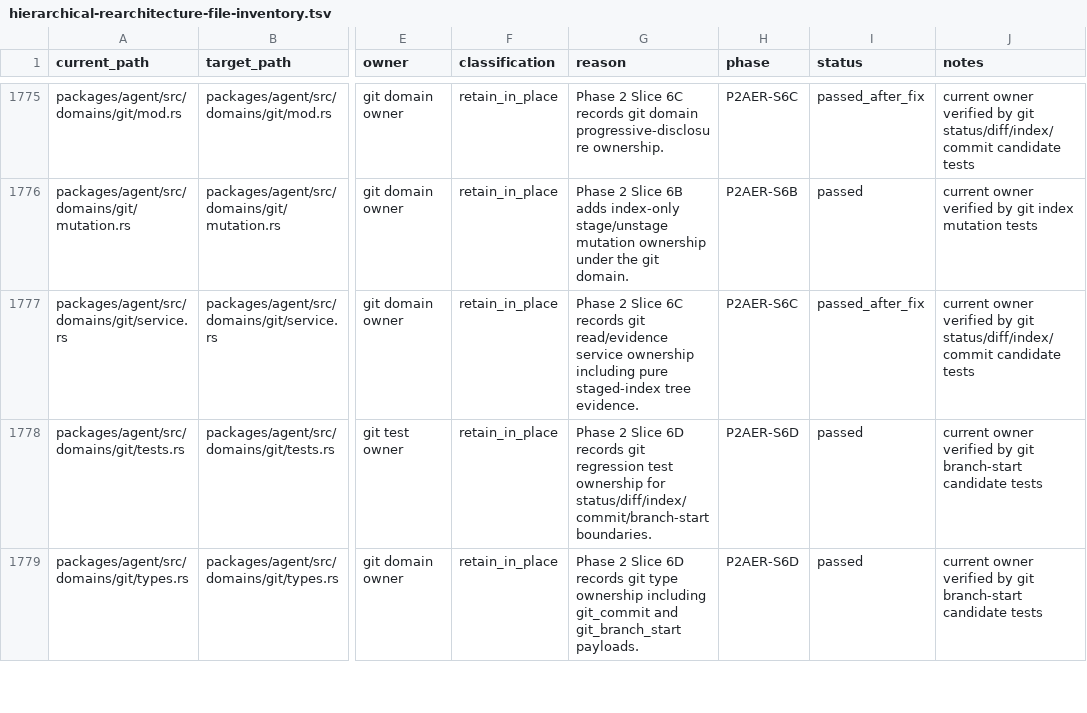
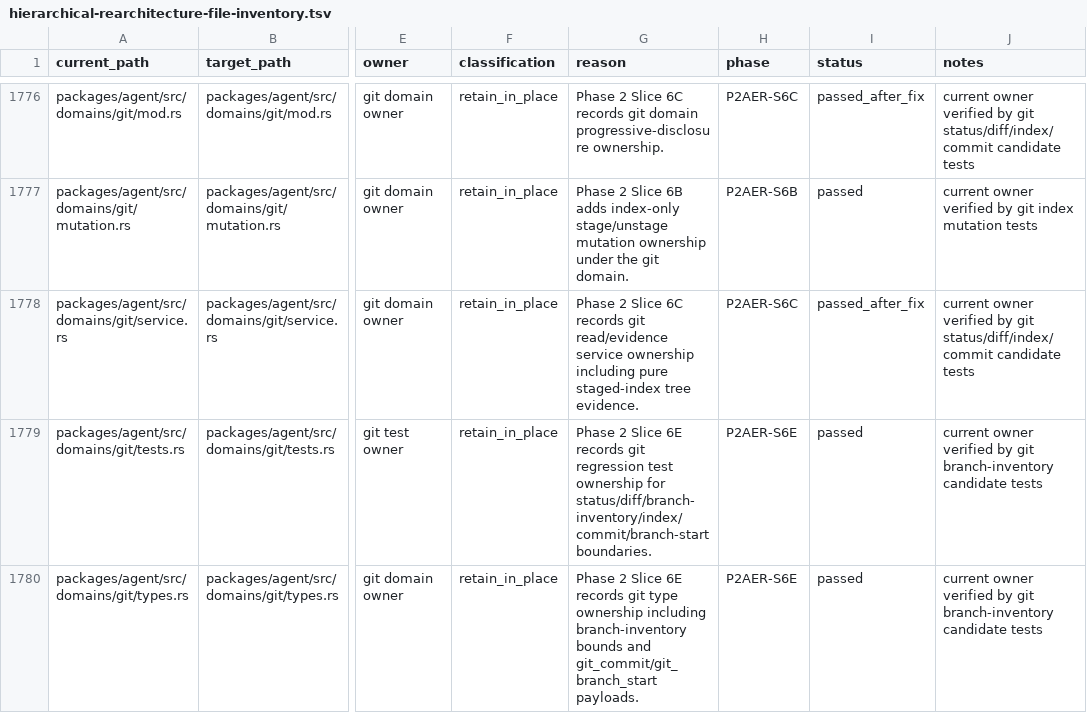
Before and after one commit to mhismail3/tron, a TSV file: packages/agent/docs/hierarchical-rearchitecture-file-inventory.tsv, drawn as a sheet; only a part is shown, gaps mark what is left out; addresses are those after the commit; the diff covers the shown part only; the diff names each change by its address in the sheet, - before the commit and + after, or states it on an @@ line.

```diff
--- a/packages/agent/docs/hierarchical-rearchitecture-file-inventory.tsv
+++ b/packages/agent/docs/hierarchical-rearchitecture-file-inventory.tsv
-G1779 (reason): …2 Slice 6D records git regression test ownership for status/diff/index/commit/branch-start boundaries.
+G1779 (reason): …2 Slice 6E records git regression test ownership for status/diff/branch-inventory/index/commit/branch-start boundaries.
-H1779:H1780 (phase): P2AER-S6D
+H1779:H1780 (phase): P2AER-S6E
-J1779:J1780 (notes): …by git branch-start candidate tests
+J1779:J1780 (notes): …by git branch-inventory candidate tests
-G1780 (reason): …2 Slice 6D records git type ownership including git_commit and git_branch_start payloads.
+G1780 (reason): …2 Slice 6E records git type ownership including branch-inventory bounds and git_commit/git_branch_start payloads.
```
Also changed, not shown: 1 added row and 2 edited cells elsewhere in this file, packages/agent/docs/hierarchical-rearchitecture-current-ownership-map.tsv, packages/agent/docs/primitive-code-cleanup-file-inventory.tsv, 20 other files.
